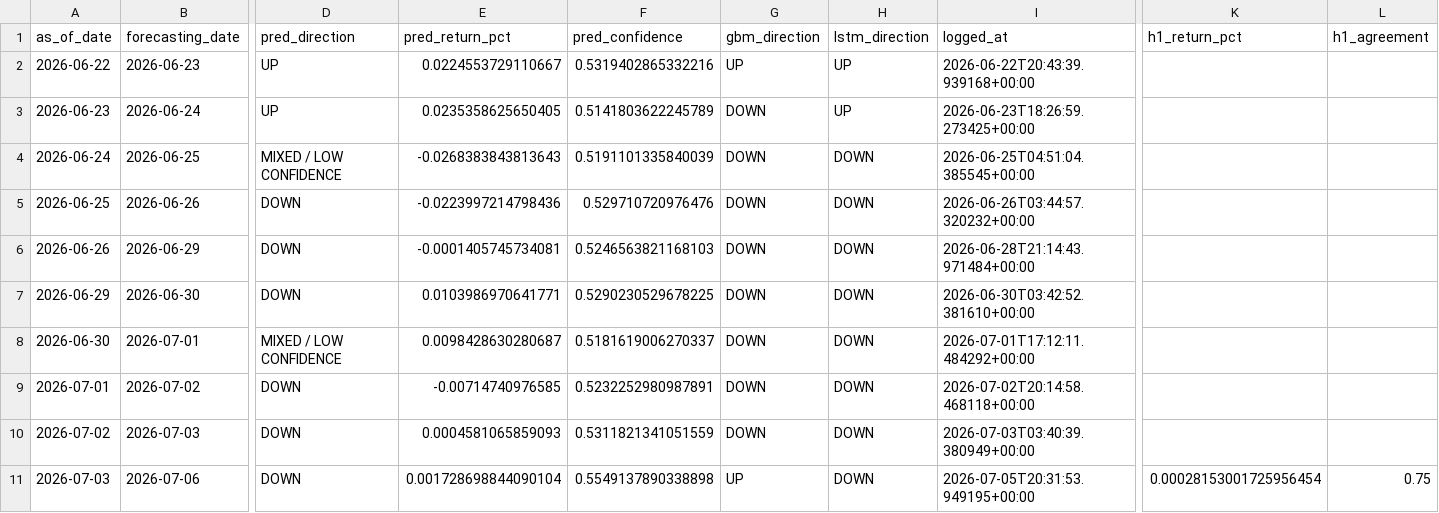
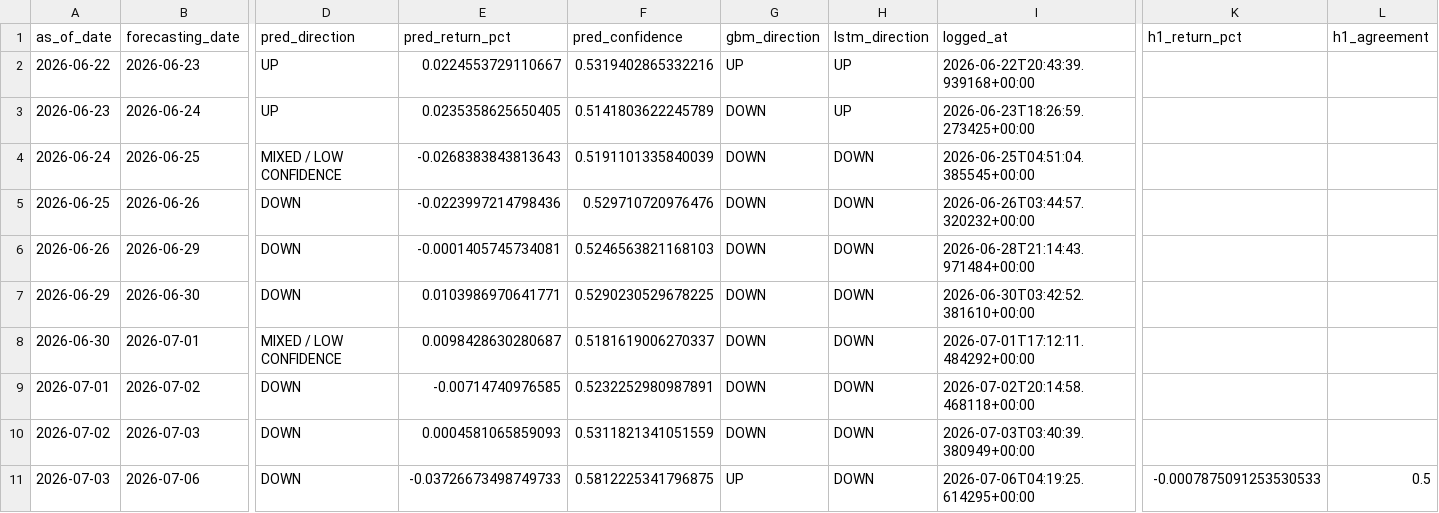
Before and after one commit to velizarMitov/EURUSD-prophet, a CSV file: results/prediction_log.csv, drawn as a sheet; only a part is shown, gaps mark what is left out; the diff names each change by its address in the sheet, - before the commit and + after, or states it on an @@ line.

```diff
--- a/results/prediction_log.csv
+++ b/results/prediction_log.csv
-E11 (pred_return_pct): 0.001728698844090104
+E11 (pred_return_pct): -0.03726673498749733
-F11 (pred_confidence): 0.5549137890338898
+F11 (pred_confidence): 0.5812225341796875
-I11 (logged_at): 2026-07-05T20:31:53.949195+00:00
+I11 (logged_at): 2026-07-06T04:19:25.614295+00:00
-K11 (h1_return_pct): 0.00028153001725956454
+K11 (h1_return_pct): -0.0007875091253530533
-L11 (h1_agreement): 0.75
+L11 (h1_agreement): 0.5
```
Also changed, not shown: results/yield_differential.csv, 29 other files.
